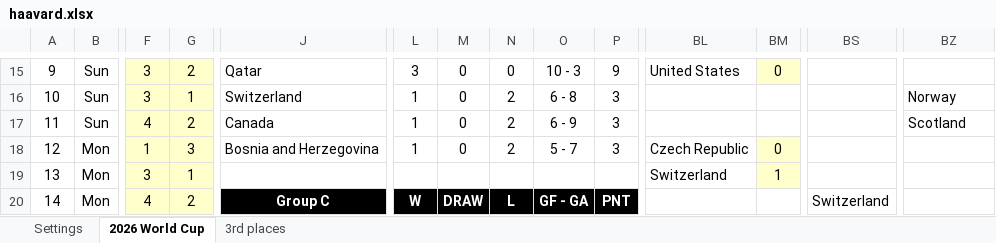
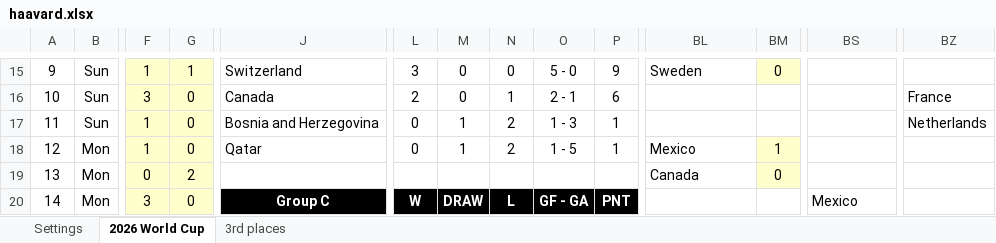
Before and after one commit to goodwinhavard/vm2026-tipping, an Excel workbook: excel_tips/haavard.xlsx, sheet 2026 World Cup, drawn as a sheet; only a part is shown, gaps mark what is left out; values as stored, in another font and other column widths than the file's, no borders; charts and pictures and conditional formats not drawn; the diff covers the shown part only; the diff names each change by its address in the sheet, - before the commit and + after, or states it on an @@ line.

```diff
--- a/excel_tips/haavard.xlsx (sheet 2026 World Cup)
+++ b/excel_tips/haavard.xlsx (sheet 2026 World Cup)
-F15: 3
+F15: 1
-G15: 2
+G15: 1
-J15: Qatar
+J15: Switzerland
-O15: 10 - 3
+O15: 5 - 0
-BL15: United States
+BL15: Sweden
-G16: 1
+G16: 0
-J16: Switzerland
+J16: Canada
-L16: 1
+L16: 2
-N16: 2
+N16: 1
-O16: 6 - 8
+O16: 2 - 1
-P16: 3
+P16: 6
-BZ16: Norway
+BZ16: France
-F17: 4
+F17: 1
-G17: 2
+G17: 0
-J17: Canada
+J17: Bosnia and Herzegovina
-L17:L18: 1
+L17:L18: 0
-M17:M18: 0
+M17:M18: 1
-O17: 6 - 9
+O17: 1 - 3
-P17:P18: 3
+P17:P18: 1
-BZ17: Scotland
+BZ17: Netherlands
-G18: 3
+G18: 0
-J18: Bosnia and Herzegovina
+J18: Qatar
-O18: 5 - 7
+O18: 1 - 5
-BL18: Czech Republic
+BL18: Mexico
-BM18: 0
+BM18: 1
-F19: 3
+F19: 0
-G19: 1
+G19: 2
-BL19: Switzerland
+BL19: Canada
-BM19: 1
+BM19: 0
-F20: 4
+F20: 3
-G20: 2
+G20: 0
-BS20: Switzerland
+BS20: Mexico
```
Also changed, not shown: 6 added rows, 6 removed rows, 311 edited cells, cell formats and merged cells elsewhere in this sheet, sheet 3rd places, formulas that keep their value, 3 other files.
